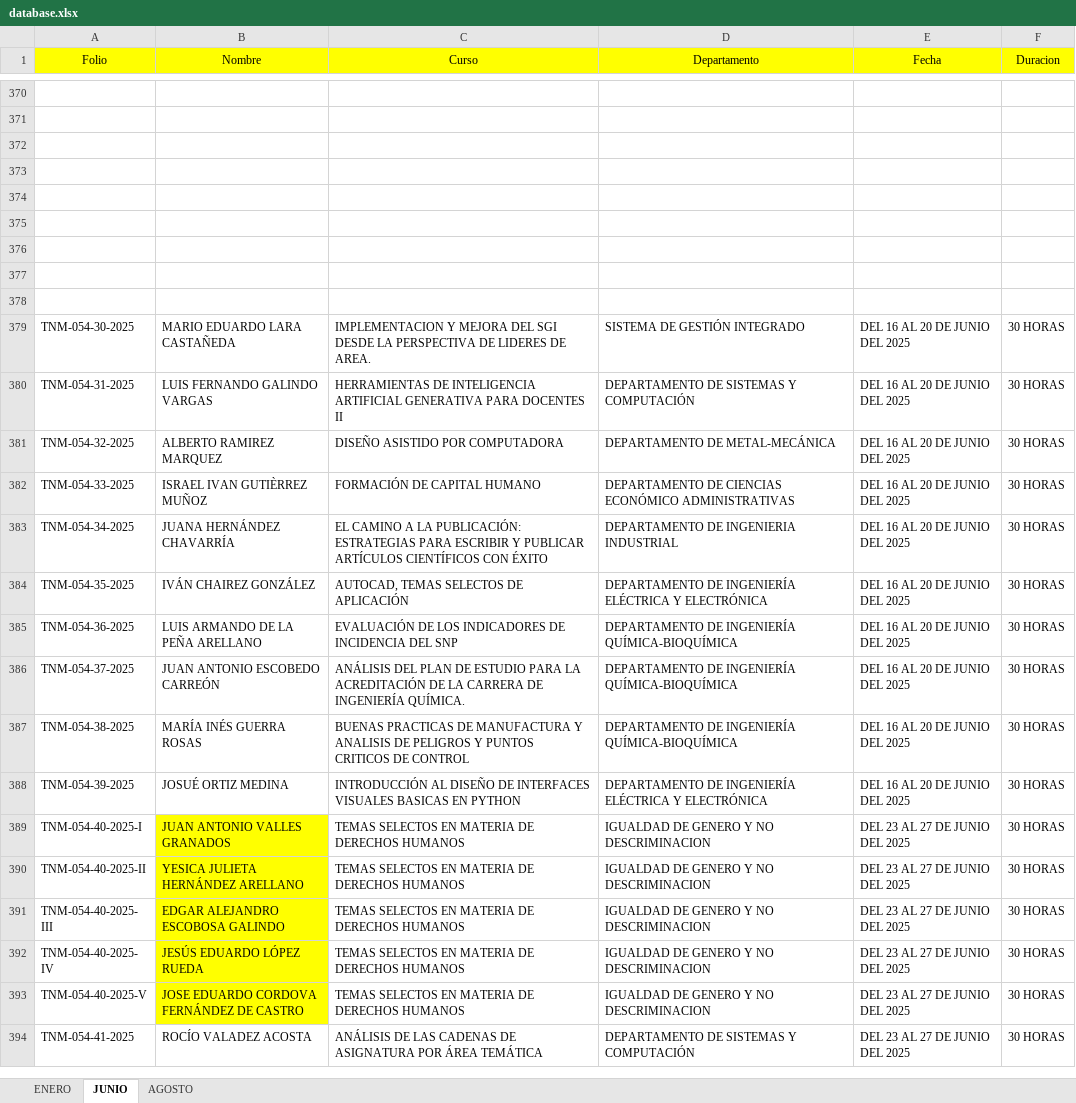
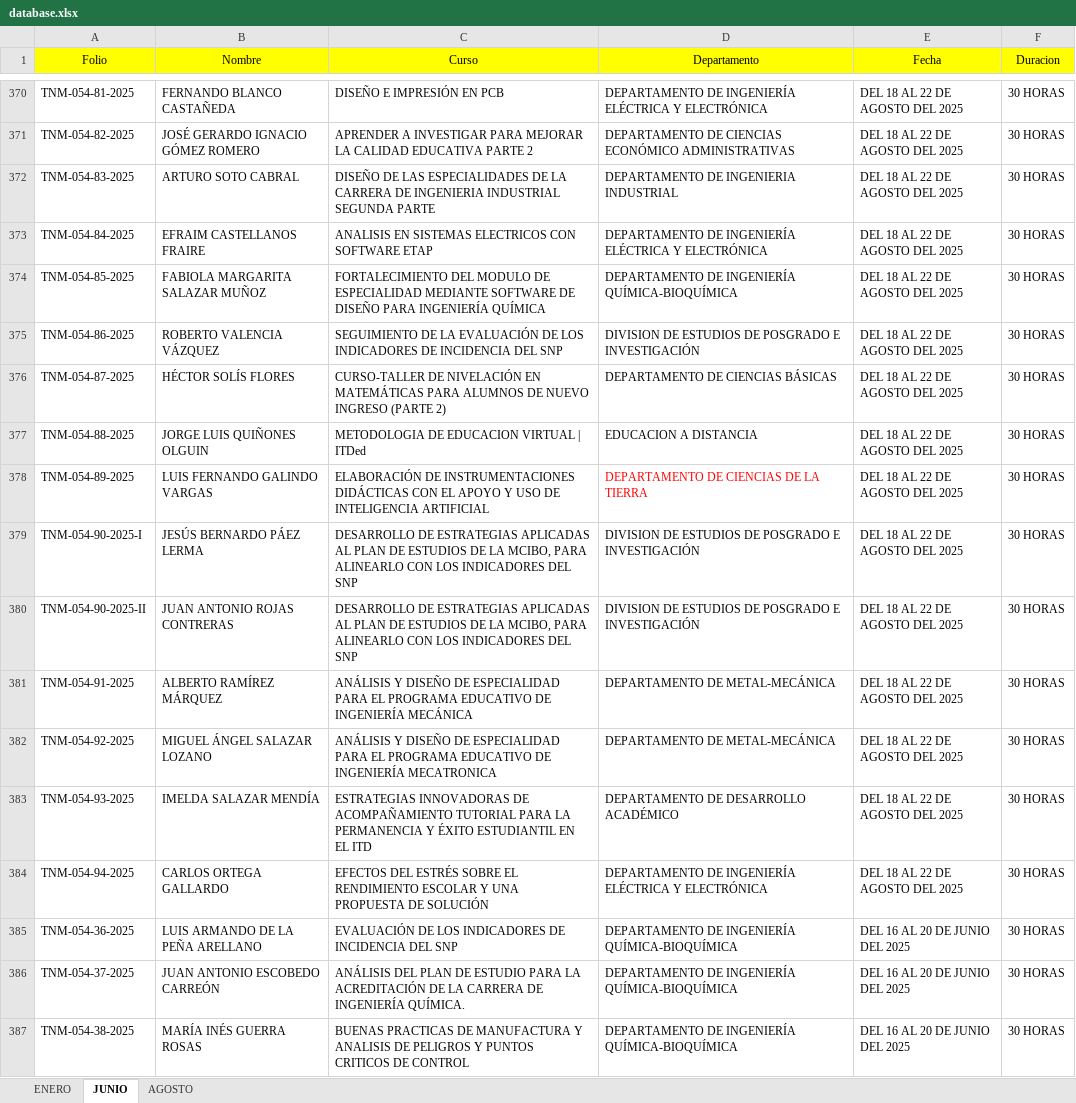
Before and after one commit to DA-itd/web2, an Excel workbook: database.xlsx, sheet JUNIO, drawn as a sheet; only a part is shown, gaps mark what is left out; the shorter side is filled out with more unchanged rows; values as stored, in another font and other column widths than the file's, no borders; table styles not drawn; removed rows and columns are numbered as before the commit, all else as after; the diff covers the shown part only; the diff names each change by its address in the sheet, - before the commit and + after, or states it on an @@ line.

```diff
--- a/database.xlsx (sheet JUNIO)
+++ b/database.xlsx (sheet JUNIO)
-row 370: (empty)
+row 370: TNM-054-81-2025 | FERNANDO BLANCO CASTAÑEDA | DISEÑO E IMPRESIÓN EN PCB | DEPARTAMENTO DE INGENIERÍA ELÉCTRICA Y ELECTRÓNICA | DEL 18 AL 22 DE AGOSTO DEL 2025 | 30 HORAS
-row 371: (empty)
+row 371: TNM-054-82-2025 | JOSÉ GERARDO IGNACIO GÓMEZ ROMERO | APRENDER A INVESTIGAR PARA MEJORAR LA CALIDAD EDUCATIVA PARTE 2 | DEPARTAMENTO DE CIENCIAS ECONÓMICO ADMINISTRATIVAS | DEL 18 AL 22 DE AGOSTO DEL 2025 | 30 HORAS
-row 372: (empty)
+row 372: TNM-054-83-2025 | ARTURO SOTO CABRAL | DISEÑO DE LAS ESPECIALIDADES DE LA CARRERA DE INGENIERIA INDUSTRIAL SEGUNDA PARTE | DEPARTAMENTO DE INGENIERIA INDUSTRIAL | DEL 18 AL 22 DE AGOSTO DEL 2025 | 30 HORAS
-row 373: (empty)
+row 373: TNM-054-84-2025 | EFRAIM CASTELLANOS FRAIRE | ANALISIS EN SISTEMAS ELECTRICOS CON SOFTWARE ETAP | DEPARTAMENTO DE INGENIERÍA ELÉCTRICA Y ELECTRÓNICA | DEL 18 AL 22 DE AGOSTO DEL 2025 | 30 HORAS
-row 374: (empty)
+row 374: TNM-054-85-2025 | FABIOLA MARGARITA SALAZAR MUÑOZ | FORTALECIMIENTO DEL MODULO DE ESPECIALIDAD MEDIANTE SOFTWARE DE DISEÑO PARA INGENIERÍA QUÍMICA | DEPARTAMENTO DE INGENIERÍA QUÍMICA-BIOQUÍMICA | DEL 18 AL 22 DE AGOSTO DEL 2025 | 30 HORAS
-row 375: (empty)
+row 375: TNM-054-86-2025 | ROBERTO VALENCIA VÁZQUEZ | SEGUIMIENTO DE LA EVALUACIÓN DE LOS INDICADORES DE INCIDENCIA DEL SNP | DIVISION DE ESTUDIOS DE POSGRADO E INVESTIGACIÓN | DEL 18 AL 22 DE AGOSTO DEL 2025 | 30 HORAS
-row 376: (empty)
+row 376: TNM-054-87-2025 | HÉCTOR SOLÍS FLORES | CURSO-TALLER DE NIVELACIÓN EN MATEMÁTICAS PARA ALUMNOS DE NUEVO INGRESO (PARTE 2) | DEPARTAMENTO DE CIENCIAS BÁSICAS | DEL 18 AL 22 DE AGOSTO DEL 2025 | 30 HORAS
-row 377: (empty)
+row 377: TNM-054-88-2025 | JORGE LUIS QUIÑONES OLGUIN | METODOLOGIA DE EDUCACION VIRTUAL | ITDed | EDUCACION A DISTANCIA | DEL 18 AL 22 DE AGOSTO DEL 2025 | 30 HORAS
-row 378: (empty)
-row 379: TNM-054-30-2025 | MARIO EDUARDO LARA CASTAÑEDA | IMPLEMENTACION Y MEJORA DEL SGI DESDE LA PERSPECTIVA DE LIDERES DE AREA. | SISTEMA DE GESTIÓN INTEGRADO | DEL 16 AL 20 DE JUNIO DEL 2025 | 30 HORAS
-A378 (Folio): TNM-054-31-2025
+A378 (Folio): TNM-054-89-2025
-C378 (Curso): HERRAMIENTAS DE INTELIGENCIA ARTIFICIAL GENERATIVA PARA DOCENTES II
+C378 (Curso): ELABORACIÓN DE INSTRUMENTACIONES DIDÁCTICAS CON EL APOYO Y USO DE INTELIGENCIA ARTIFICIAL
-D378 (Departamento): DEPARTAMENTO DE SISTEMAS Y COMPUTACIÓN
+D378 (Departamento): DEPARTAMENTO DE CIENCIAS DE LA TIERRA
-D378 text colour: black
+D378 text colour: #FF0000
-E378 (Fecha): DEL 16 AL 20 DE JUNIO DEL 2025
+E378 (Fecha): DEL 18 AL 22 DE AGOSTO DEL 2025
+row 379: TNM-054-90-2025-I | JESÚS BERNARDO PÁEZ LERMA | DESARROLLO DE ESTRATEGIAS APLICADAS AL PLAN DE ESTUDIOS DE LA MCIBO, PARA ALINEARLO CON LOS INDICADORES DEL SNP | DIVISION DE ESTUDIOS DE POSGRADO E INVESTIGACIÓN | DEL 18 AL 22 DE AGOSTO DEL 2025 | 30 HORAS
+row 380: TNM-054-90-2025-II | JUAN ANTONIO ROJAS CONTRERAS | DESARROLLO DE ESTRATEGIAS APLICADAS AL PLAN DE ESTUDIOS DE LA MCIBO, PARA ALINEARLO CON LOS INDICADORES DEL SNP | DIVISION DE ESTUDIOS DE POSGRADO E INVESTIGACIÓN | DEL 18 AL 22 DE AGOSTO DEL 2025 | 30 HORAS
-A381 (Folio): TNM-054-32-2025
+A381 (Folio): TNM-054-91-2025
-B381 (Nombre): ALBERTO RAMIREZ MARQUEZ
+B381 (Nombre): ALBERTO RAMÍREZ MÁRQUEZ
-C381 (Curso): DISEÑO ASISTIDO POR COMPUTADORA
+C381 (Curso): ANÁLISIS Y DISEÑO DE ESPECIALIDAD PARA EL PROGRAMA EDUCATIVO DE INGENIERÍA MECÁNICA
-E381 (Fecha): DEL 16 AL 20 DE JUNIO DEL 2025
+E381 (Fecha): DEL 18 AL 22 DE AGOSTO DEL 2025
-row 382: TNM-054-33-2025 | ISRAEL IVAN GUTIÈRREZ MUÑOZ | FORMACIÓN DE CAPITAL HUMANO | DEPARTAMENTO DE CIENCIAS ECONÓMICO ADMINISTRATIVAS | DEL 16 AL 20 DE JUNIO DEL 2025 | 30 HORAS
+row 382: TNM-054-92-2025 | MIGUEL ÁNGEL SALAZAR LOZANO | ANÁLISIS Y DISEÑO DE ESPECIALIDAD PARA EL PROGRAMA EDUCATIVO DE INGENIERÍA MECATRONICA | DEPARTAMENTO DE METAL-MECÁNICA | DEL 18 AL 22 DE AGOSTO DEL 2025 | 30 HORAS
-A383 (Folio): TNM-054-34-2025
+A383 (Folio): TNM-054-93-2025
-B383 (Nombre): JUANA HERNÁNDEZ CHAVARRÍA
+B383 (Nombre): IMELDA SALAZAR MENDÍA
-C383 (Curso): EL CAMINO A LA PUBLICACIÓN: ESTRATEGIAS PARA ESCRIBIR Y PUBLICAR ARTÍCULOS CIENTÍFICOS CON ÉXITO
+C383 (Curso): ESTRATEGIAS INNOVADORAS DE ACOMPAÑAMIENTO TUTORIAL PARA LA PERMANENCIA Y ÉXITO ESTUDIANTIL EN EL ITD
-D383 (Departamento): DEPARTAMENTO DE INGENIERIA INDUSTRIAL
+D383 (Departamento): DEPARTAMENTO DE DESARROLLO ACADÉMICO
-E383:E384 (Fecha): DEL 16 AL 20 DE JUNIO DEL 2025
+E383:E384 (Fecha): DEL 18 AL 22 DE AGOSTO DEL 2025
-A384 (Folio): TNM-054-35-2025
+A384 (Folio): TNM-054-94-2025
-B384 (Nombre): IVÁN CHAIREZ GONZÁLEZ
+B384 (Nombre): CARLOS ORTEGA GALLARDO
-C384 (Curso): AUTOCAD, TEMAS SELECTOS DE APLICACIÓN
+C384 (Curso): EFECTOS DEL ESTRÉS SOBRE EL RENDIMIENTO ESCOLAR Y UNA PROPUESTA DE SOLUCIÓN
```
Also changed, not shown: 147 edited cells elsewhere in this sheet, sheet AGOSTO.
